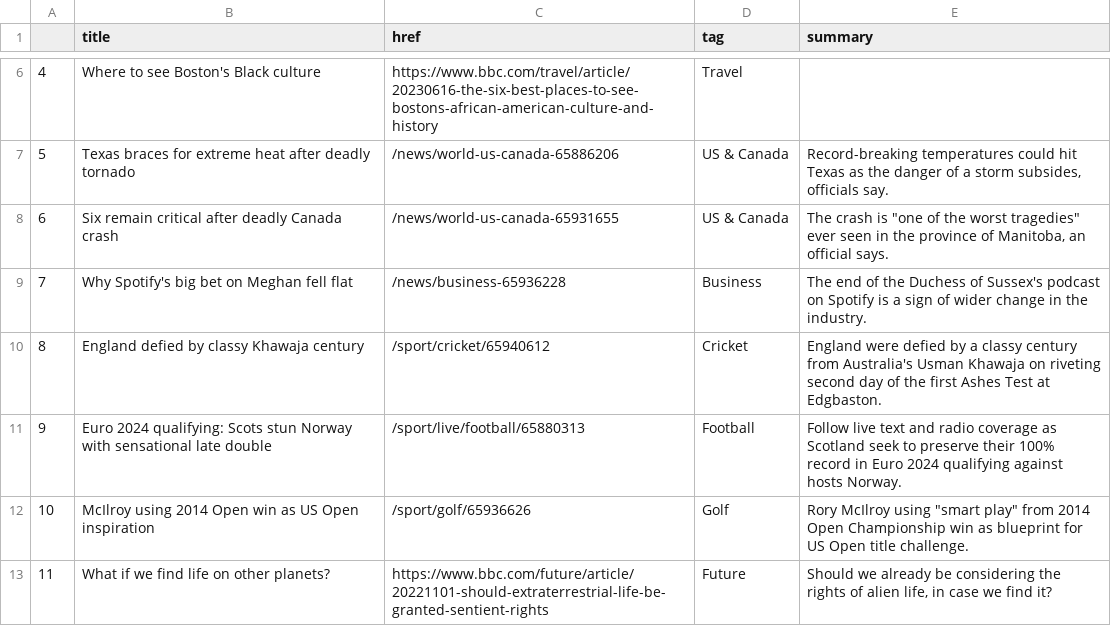
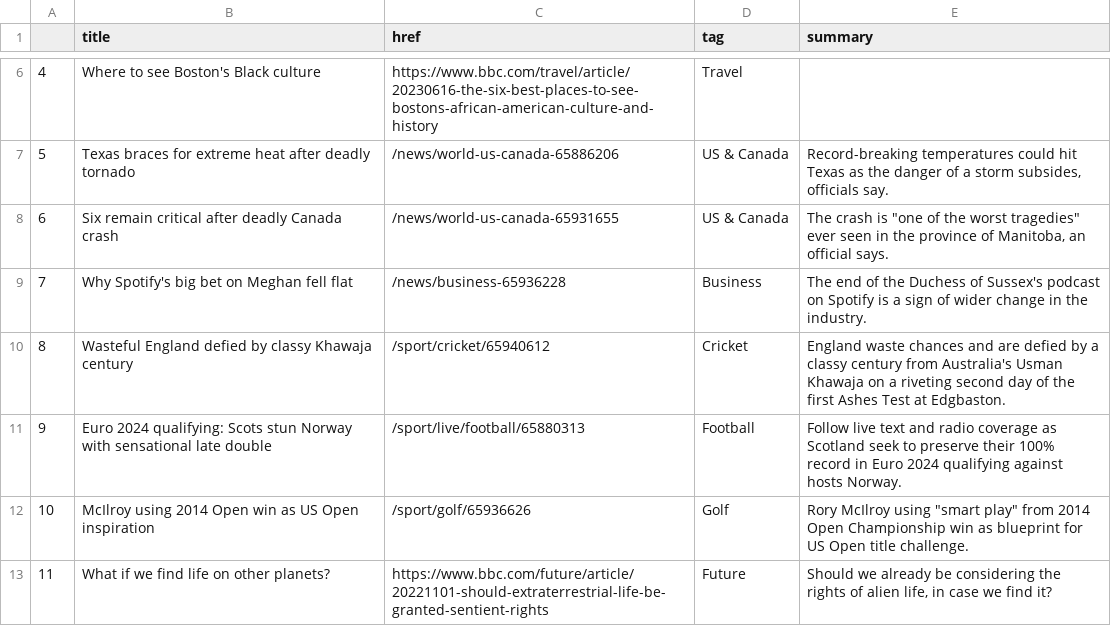
Before and after one commit to anastasiajourno/Automatic-scraper, a CSV file: bbc-headlines.csv, drawn as a sheet; only a part is shown, gaps mark what is left out.

```diff
--- a/bbc-headlines.csv
+++ b/bbc-headlines.csv
@@ -9,3 +9,3 @@
 7,Why Spotify's big bet on Meghan fell flat,/news/business-65936228,Business,The end of the Duchess of Sussex's podcast on Spotify is a sign of wider change in the industry.
-8,England defied by classy Khawaja century,/sport/cricket/65940612,Cricket,England were defied by a classy century from Australia's Usman Khawaja on riveting second day of the first Ashes Test at Edgbaston.
+8,Wasteful England defied by classy Khawaja century,/sport/cricket/65940612,Cricket,England waste chances and are defied by a classy century from Australia's Usman Khawaja on a riveting second day of the first Ashes Test at Edgbaston.
 9,Euro 2024 qualifying: Scots stun Norway with sensational late double,/sport/live/football/65880313,Football,Follow live text and radio coverage as Scotland seek to preserve their 100% record in Euro 2024 qualifying against hosts Norway.
```
